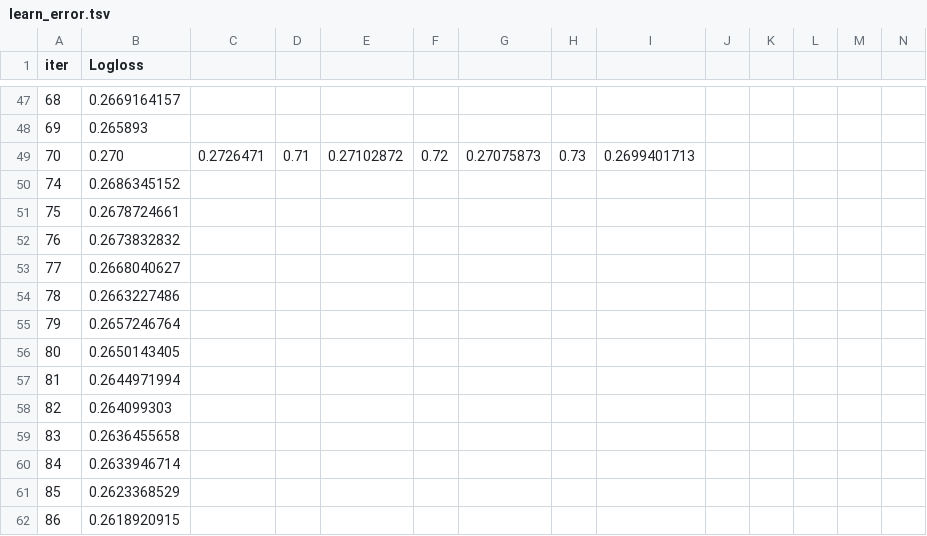
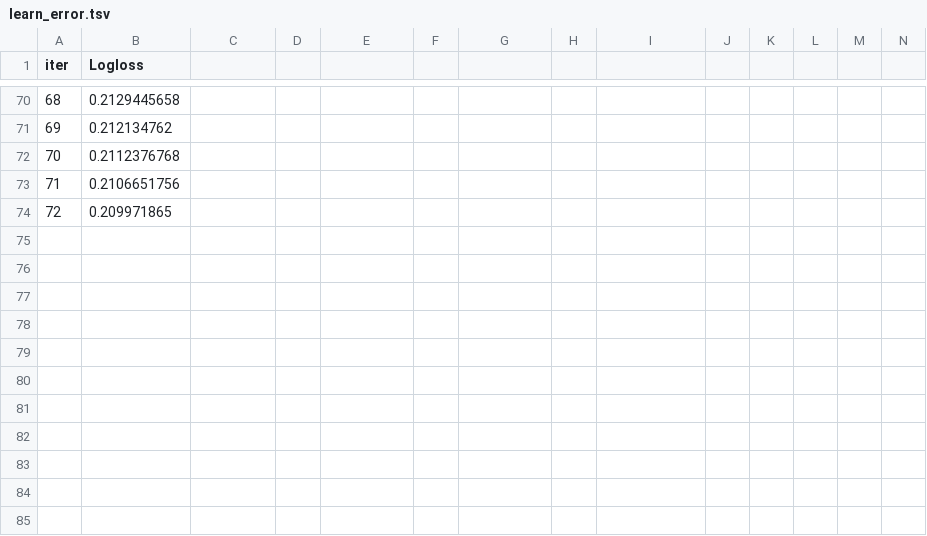
Before and after one commit to Niair/Customer_Churn_Prediction_using_MLOpps_MLflow_AWS_CI-CD, a TSV file: catboost_info/learn_error.tsv, drawn as a sheet; only a part is shown, gaps mark what is left out; the diff covers the shown part only.

```diff
--- a/catboost_info/learn_error.tsv
+++ b/catboost_info/learn_error.tsv
@@ -47,16 +70,5 @@ iter	Logloss
-68	0.2669164157
-69	0.265893
-70	0.270	0.2726471	0.71	0.27102872	0.72	0.27075873	0.73	0.2699401713
-74	0.2686345152
-75	0.2678724661
-76	0.2673832832
-77	0.2668040627
-78	0.2663227486
-79	0.2657246764
-80	0.2650143405
-81	0.2644971994
-82	0.264099303
-83	0.2636455658
-84	0.2633946714
-85	0.2623368529
-86	0.2618920915
+68	0.2129445658
+69	0.212134762
+70	0.2112376768
+71	0.2106651756
+72	0.209971865
```
Also changed, not shown: 28 added rows, 5 removed rows and 65 edited cells elsewhere in this file, catboost_info/time_left.tsv, notebooks/catboost_info/learn_error.tsv, 21 other files.
